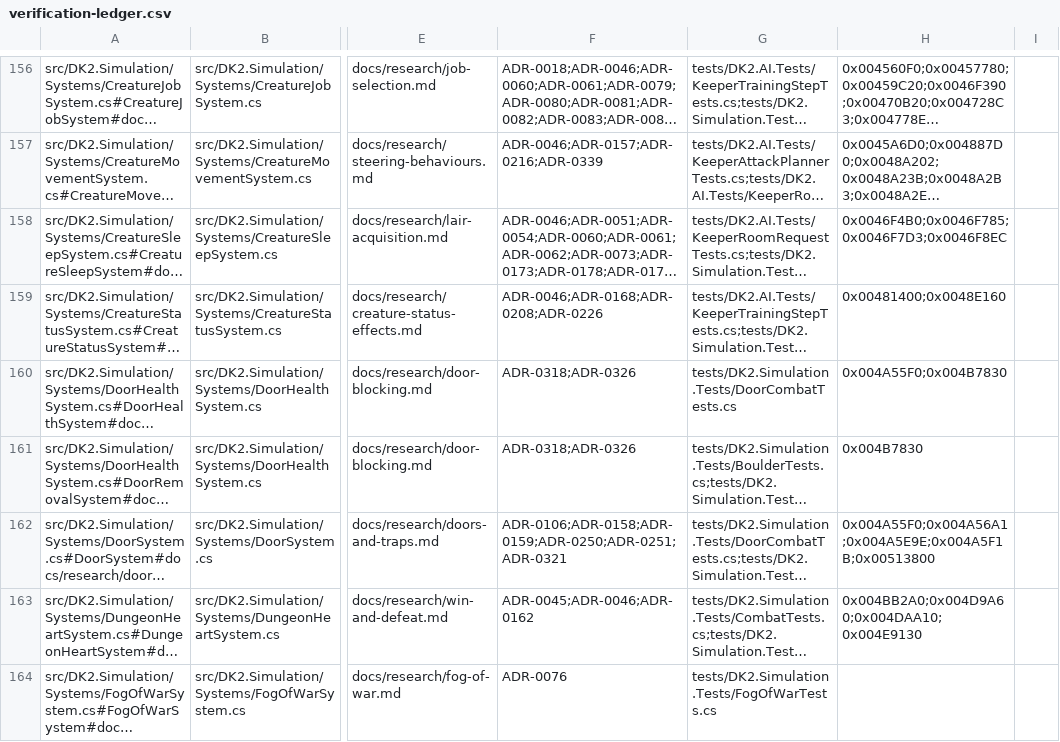
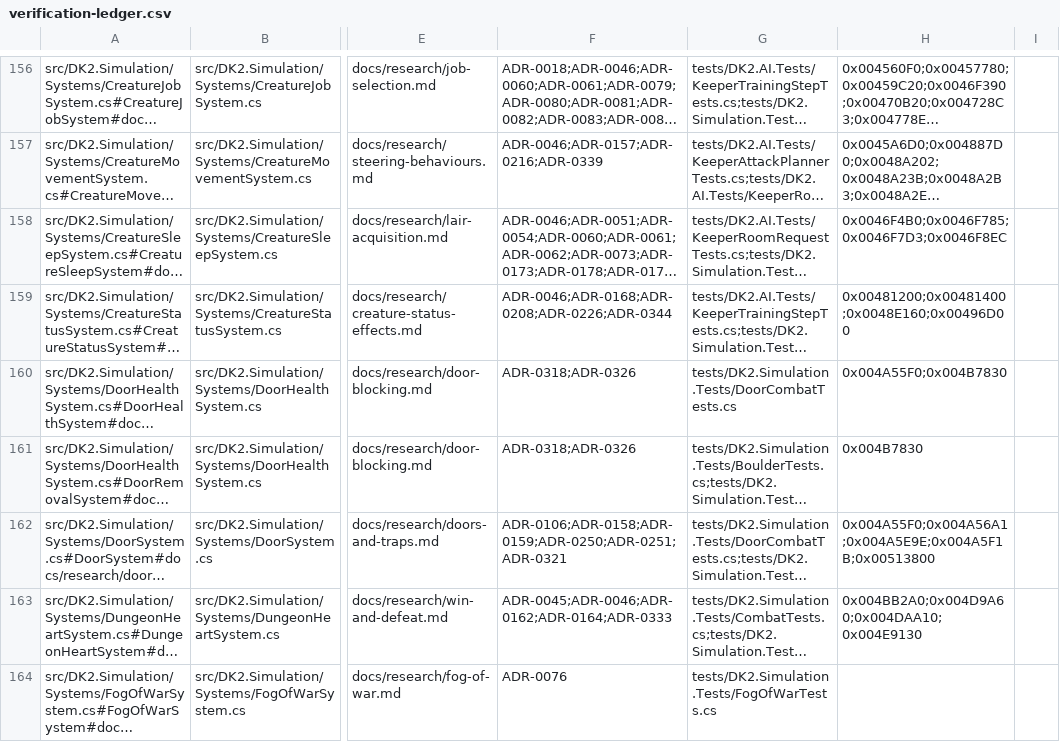
Before and after one commit to franjom/netherhold, a CSV file: docs/verification-ledger.csv, drawn as a sheet; only a part is shown, gaps mark what is left out; long unchanged cells end in …; the diff covers the shown part only; the diff names each change by its address in the sheet, - before the commit and + after, or states it on an @@ line.

```diff
--- a/docs/verification-ledger.csv
+++ b/docs/verification-ledger.csv
-F159: ADR-0046;ADR-0168;ADR-0208;ADR-0226
+F159: ADR-0046;ADR-0168;ADR-0208;ADR-0226;ADR-0344
-H159: 0x00481400;0x0048E160
+H159: 0x00481200;0x00481400;0x0048E160;0x00496D00
-F163: ADR-0045;ADR-0046;ADR-0162
+F163: ADR-0045;ADR-0046;ADR-0162;ADR-0164;ADR-0333
```
Also changed, not shown: 36 edited cells elsewhere in this file, 19 other files.
